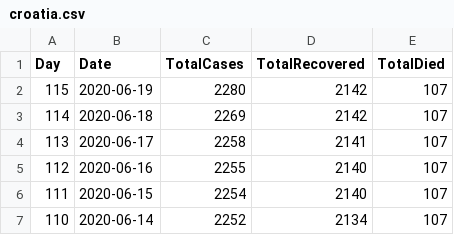
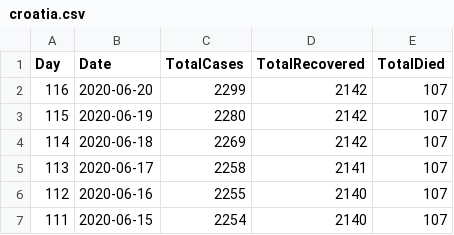
Before and after one commit to allixsenos/covid-19, a CSV file: data/croatia.csv, drawn as a sheet; only a part is shown; the shorter side is filled out with more unchanged rows.

Commit message:
Auto data update 39 [skip ci]

```diff
--- a/data/croatia.csv
+++ b/data/croatia.csv
@@ -1,2 +1,3 @@
 Day,Date,TotalCases,TotalRecovered,TotalDied
+116,2020-06-20,2299,2142,107
 115,2020-06-19,2280,2142,107
```
